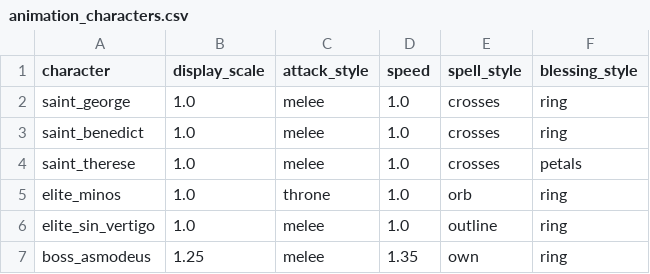
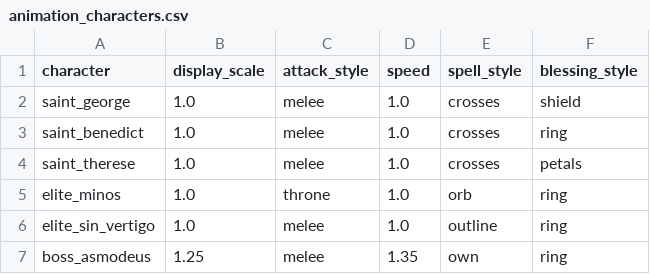
Before and after one commit to alnsouza90/Ad-Inferos---RPG, a CSV file: tools/art/animation_characters.csv, drawn as a sheet.

```diff
--- a/tools/art/animation_characters.csv
+++ b/tools/art/animation_characters.csv
@@ -1,3 +1,3 @@
 character,display_scale,attack_style,speed,spell_style,blessing_style
-saint_george,1.0,melee,1.0,crosses,ring
+saint_george,1.0,melee,1.0,crosses,shield
 saint_benedict,1.0,melee,1.0,crosses,ring
```
Also changed, not shown: 8 other files.
